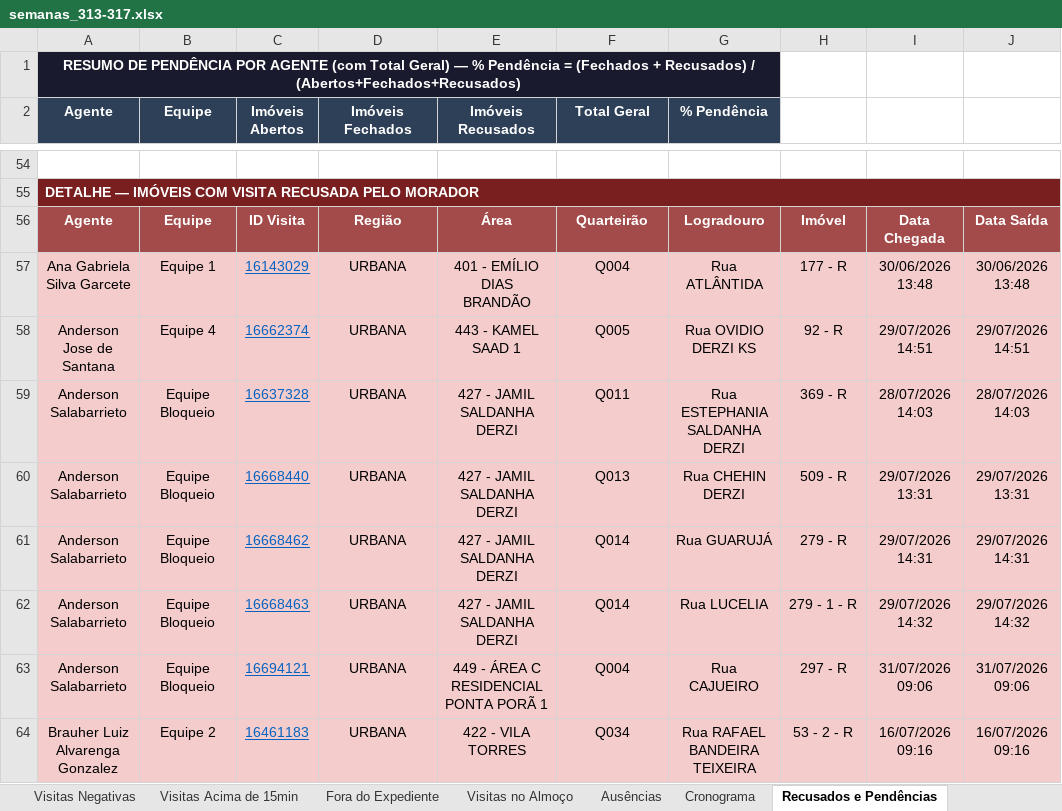
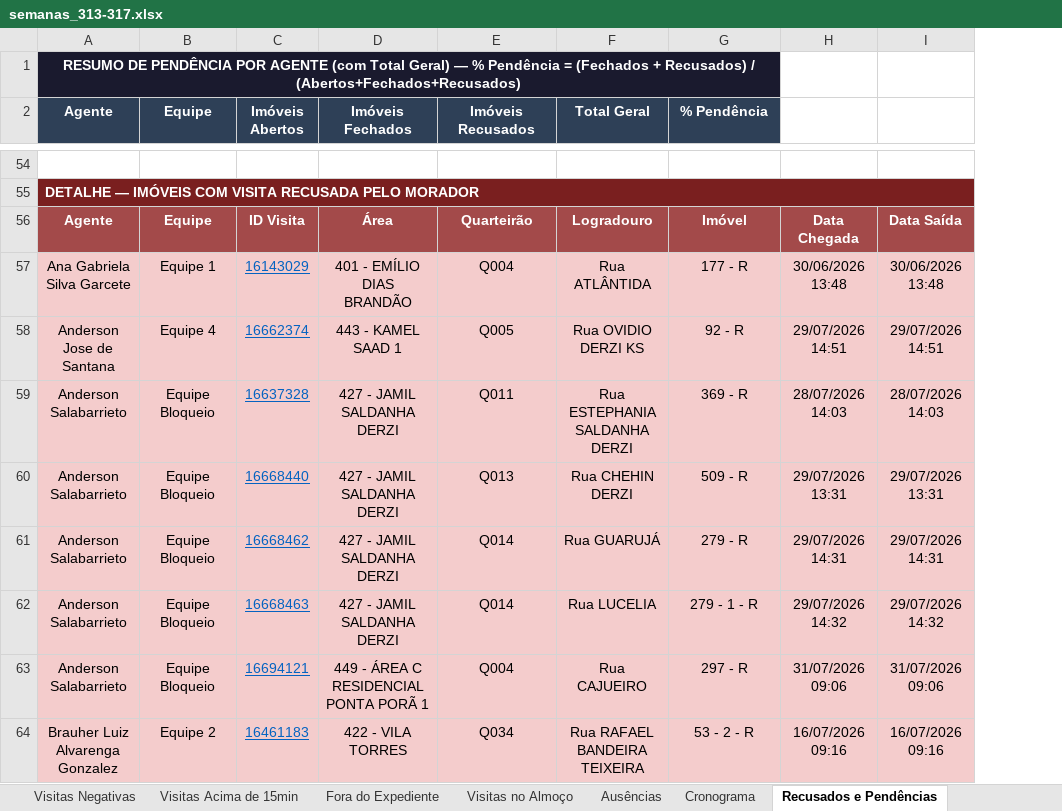
Before and after one commit to LucsDevPro/Sentinela, an Excel workbook: data/historico/semanas_313-317.xlsx, sheet Recusados e Pendências, drawn as a sheet; only a part is shown, gaps mark what is left out; values as stored, in another font and other column widths than the file's, no borders; the diff covers the shown part only; the diff names each change by its address in the sheet, - before the commit and + after, or states it on an @@ line.

```diff
--- a/data/historico/semanas_313-317.xlsx (sheet Recusados e Pendências)
+++ b/data/historico/semanas_313-317.xlsx (sheet Recusados e Pendências)
-column H, rows 56-64: Imóvel | 177 - R | 92 - R | 369 - R | 509 - R | 279 - R | 279 - 1 - R | 297 - R | 53 - 2 - R
-D56 (Imóveis Fechados): Região
+D56 (Imóveis Fechados): Área
-E56 (Imóveis Recusados): Área
+E56 (Imóveis Recusados): Quarteirão
-F56 (Total Geral): Quarteirão
+F56 (Total Geral): Logradouro
-G56 (% Pendência): Logradouro
+G56 (% Pendência): Imóvel
-D57 (Imóveis Fechados): URBANA
+D57 (Imóveis Fechados): 401 - EMÍLIO DIAS BRANDÃO
-E57 (Imóveis Recusados): 401 - EMÍLIO DIAS BRANDÃO
+E57 (Imóveis Recusados): Q004
-F57 (Total Geral): Q004
+F57 (Total Geral): Rua ATLÂNTIDA
-G57 (% Pendência): Rua ATLÂNTIDA
+G57 (% Pendência): 177 - R
-D58 (Imóveis Fechados): URBANA
+D58 (Imóveis Fechados): 443 - KAMEL SAAD 1
-E58 (Imóveis Recusados): 443 - KAMEL SAAD 1
+E58 (Imóveis Recusados): Q005
-F58 (Total Geral): Q005
+F58 (Total Geral): Rua OVIDIO DERZI KS
-G58 (% Pendência): Rua OVIDIO DERZI KS
+G58 (% Pendência): 92 - R
-D59:D62 (Imóveis Fechados): URBANA
+D59:D62 (Imóveis Fechados): 427 - JAMIL SALDANHA DERZI
-E59 (Imóveis Recusados): 427 - JAMIL SALDANHA DERZI
+E59 (Imóveis Recusados): Q011
-F59 (Total Geral): Q011
+F59 (Total Geral): Rua ESTEPHANIA SALDANHA DERZI
-G59 (% Pendência): Rua ESTEPHANIA SALDANHA DERZI
+G59 (% Pendência): 369 - R
-E60 (Imóveis Recusados): 427 - JAMIL SALDANHA DERZI
+E60 (Imóveis Recusados): Q013
-F60 (Total Geral): Q013
+F60 (Total Geral): Rua CHEHIN DERZI
-G60 (% Pendência): Rua CHEHIN DERZI
+G60 (% Pendência): 509 - R
-E61:E62 (Imóveis Recusados): 427 - JAMIL SALDANHA DERZI
+E61:E62 (Imóveis Recusados): Q014
-F61 (Total Geral): Q014
+F61 (Total Geral): Rua GUARUJÁ
-G61 (% Pendência): Rua GUARUJÁ
+G61 (% Pendência): 279 - R
-F62 (Total Geral): Q014
+F62 (Total Geral): Rua LUCELIA
-G62 (% Pendência): Rua LUCELIA
+G62 (% Pendência): 279 - 1 - R
-D63 (Imóveis Fechados): URBANA
+D63 (Imóveis Fechados): 449 - ÁREA C RESIDENCIAL PONTA PORÃ 1
-E63 (Imóveis Recusados): 449 - ÁREA C RESIDENCIAL PONTA PORÃ 1
+E63 (Imóveis Recusados): Q004
-F63 (Total Geral): Q004
+F63 (Total Geral): Rua CAJUEIRO
-G63 (% Pendência): Rua CAJUEIRO
+G63 (% Pendência): 297 - R
-D64 (Imóveis Fechados): URBANA
+D64 (Imóveis Fechados): 422 - VILA TORRES
-E64 (Imóveis Recusados): 422 - VILA TORRES
+E64 (Imóveis Recusados): Q034
-F64 (Total Geral): Q034
+F64 (Total Geral): Rua RAFAEL BANDEIRA TEIXEIRA
-G64 (% Pendência): Rua RAFAEL BANDEIRA TEIXEIRA
+G64 (% Pendência): 53 - 2 - R
```
Also changed, not shown: 148 edited cells elsewhere in this sheet, sheet Ausências, sheet Ranking, sheet Visitas Acima de 15min, sheet Visitas Suspeitas, sheet Cronograma, sheet Resumo Geral, 5 more sheets, other sheet tabs, 48 other files.
